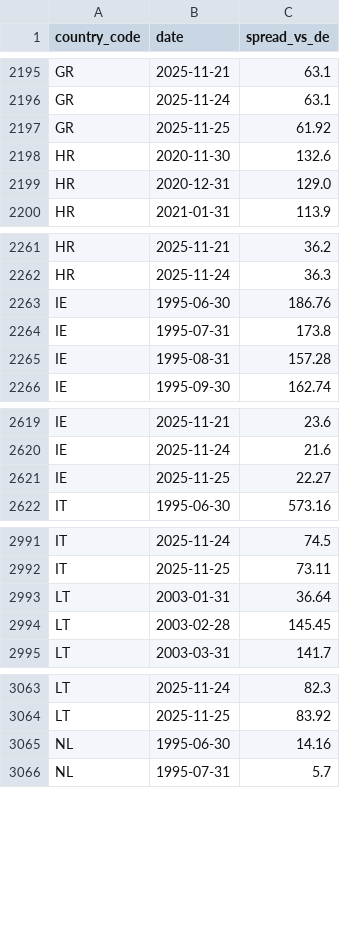
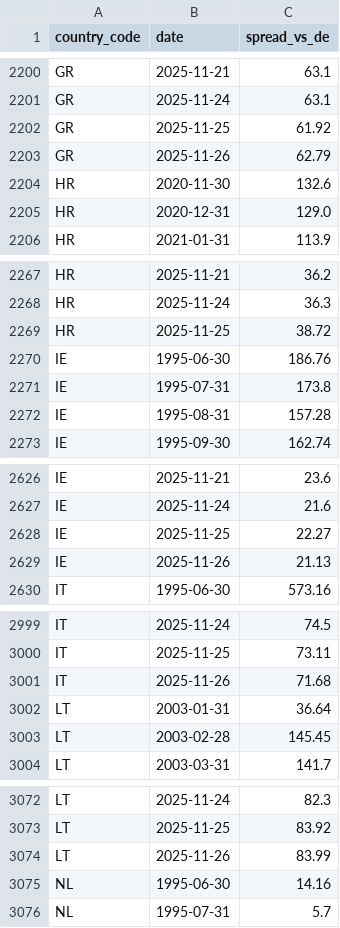
Before and after one commit to bankeronwheels/quilt-outputs, a CSV file: global-yields-nightly/time_series_10y_spreads.csv, drawn as a sheet; only a part is shown, gaps mark what is left out; the diff covers the shown part only; the diff names each change by its address in the sheet, - before the commit and + after, or states it on an @@ line.

```diff
--- a/global-yields-nightly/time_series_10y_spreads.csv
+++ b/global-yields-nightly/time_series_10y_spreads.csv
+row 2203: GR | 2025-11-26 | 62.79
+row 2269: HR | 2025-11-25 | 38.72
+row 2629: IE | 2025-11-26 | 21.13
+row 3001: IT | 2025-11-26 | 71.68
+row 3074: LT | 2025-11-26 | 83.99
```
Also changed, not shown: 9 added rows elsewhere in this file, global-yields-nightly/global_yields_latest.csv, global-yields-nightly/time_series_10y.csv, 1 other file.
